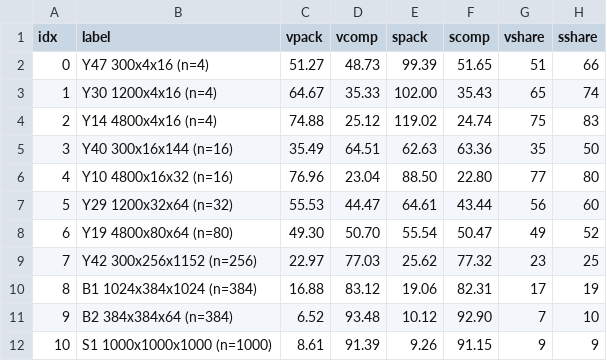
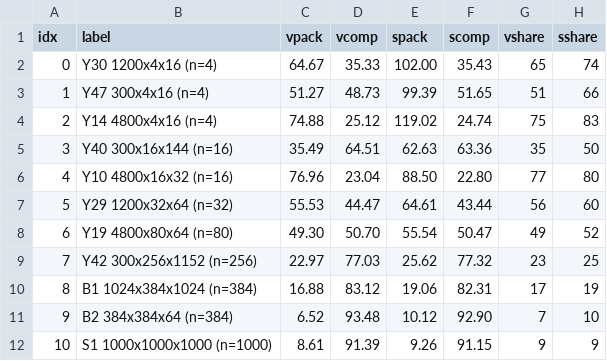
Before and after one commit to JieGH/RVV_code_gen_via_MLIR_xDSL, a CSV file: .scratch/reports/issue-83/report/data/t4_time.csv, drawn as a sheet.

```diff
--- a/.scratch/reports/issue-83/report/data/t4_time.csv
+++ b/.scratch/reports/issue-83/report/data/t4_time.csv
@@ -1,4 +1,4 @@
 idx,label,vpack,vcomp,spack,scomp,vshare,sshare
-0,Y47 300x4x16 (n=4),51.27,48.73,99.39,51.65,51,66
-1,Y30 1200x4x16 (n=4),64.67,35.33,102.00,35.43,65,74
+0,Y30 1200x4x16 (n=4),64.67,35.33,102.00,35.43,65,74
+1,Y47 300x4x16 (n=4),51.27,48.73,99.39,51.65,51,66
 2,Y14 4800x4x16 (n=4),74.88,25.12,119.02,24.74,75,83
```
Also changed, not shown: .scratch/reports/issue-83/report/data/t4_predicted.csv, 23 other files.
